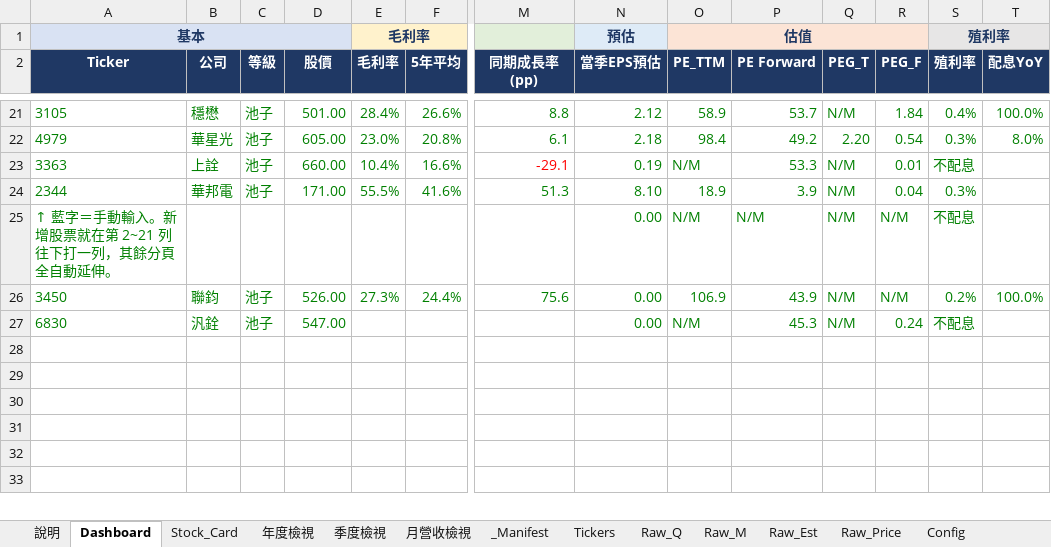
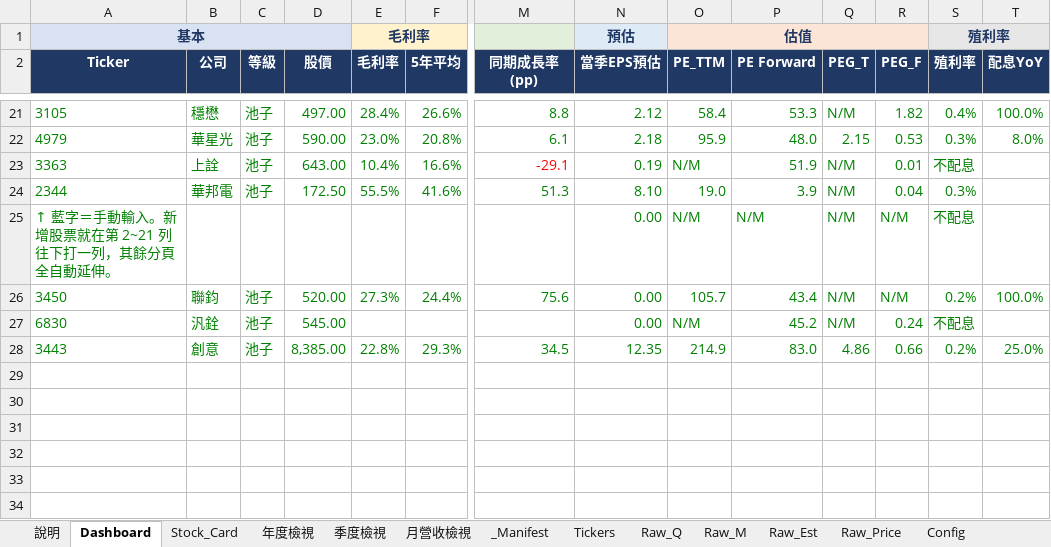
Before and after one commit to Kira11-ja/TWstocktrack, an Excel workbook: 台股觀察表.xlsx, sheet Dashboard, drawn as a sheet; only a part is shown, gaps mark what is left out; values as stored, in another font and other column widths than the file's, no borders; charts and pictures and conditional formats not drawn; rows hold the shown columns only; the diff covers the shown part only; the diff names each change by its address in the sheet, - before the commit and + after, or states it on an @@ line.

```diff
--- a/台股觀察表.xlsx (sheet Dashboard)
+++ b/台股觀察表.xlsx (sheet Dashboard)
-D21 (股價): 501.00
+D21 (股價): 497.00
-O21 (PE_TTM): 58.9
+O21 (PE_TTM): 58.4
-P21 (PE Forward): 53.7
+P21 (PE Forward): 53.3
-R21 (PEG_F): 1.84
+R21 (PEG_F): 1.82
-D22 (股價): 605.00
+D22 (股價): 590.00
-O22 (PE_TTM): 98.4
+O22 (PE_TTM): 95.9
-P22 (PE Forward): 49.2
+P22 (PE Forward): 48.0
-Q22 (PEG_T): 2.20
+Q22 (PEG_T): 2.15
-R22 (PEG_F): 0.54
+R22 (PEG_F): 0.53
-D23 (股價): 660.00
+D23 (股價): 643.00
-P23 (PE Forward): 53.3
+P23 (PE Forward): 51.9
-D24 (股價): 171.00
+D24 (股價): 172.50
-O24 (PE_TTM): 18.9
+O24 (PE_TTM): 19.0
-D26 (股價): 526.00
+D26 (股價): 520.00
-O26 (PE_TTM): 106.9
+O26 (PE_TTM): 105.7
-P26 (PE Forward): 43.9
+P26 (PE Forward): 43.4
-D27 (股價): 547.00
+D27 (股價): 545.00
-P27 (PE Forward): 45.3
+P27 (PE Forward): 45.2
+row 28: 3443 | 創意 | 池子 | 8,385.00 | 22.8% | 29.3% | 34.5 | 12.35 | 214.9 | 83.0 | 4.86 | 0.66 | 0.2% | 25.0%
```
Also changed, not shown: 64 edited cells elsewhere in this sheet, sheet Raw_Q, sheet Raw_M, sheet Raw_Price, sheet _Manifest, sheet Raw_Est, sheet Stock_Card, 2 more sheets, 2 other files.
